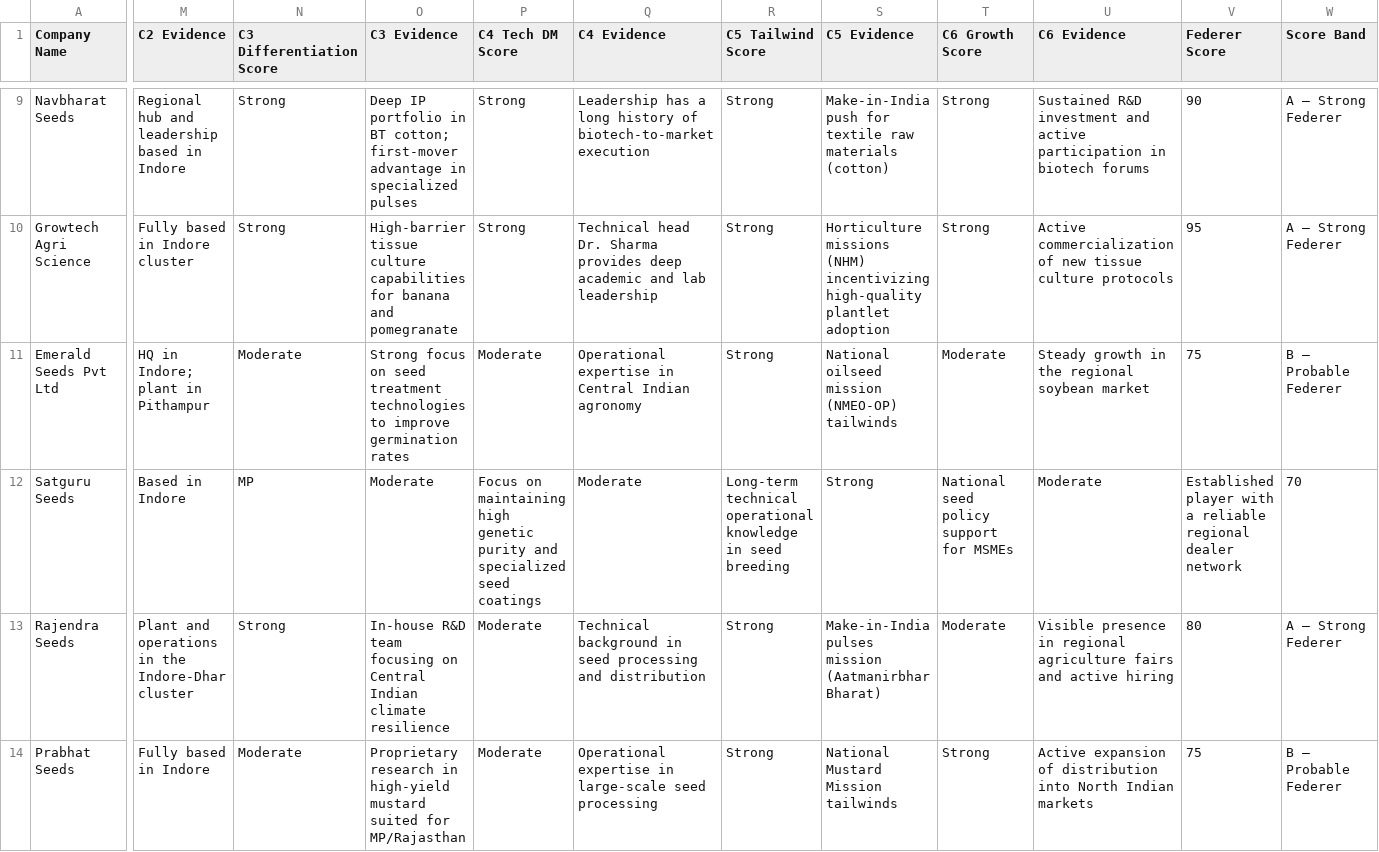
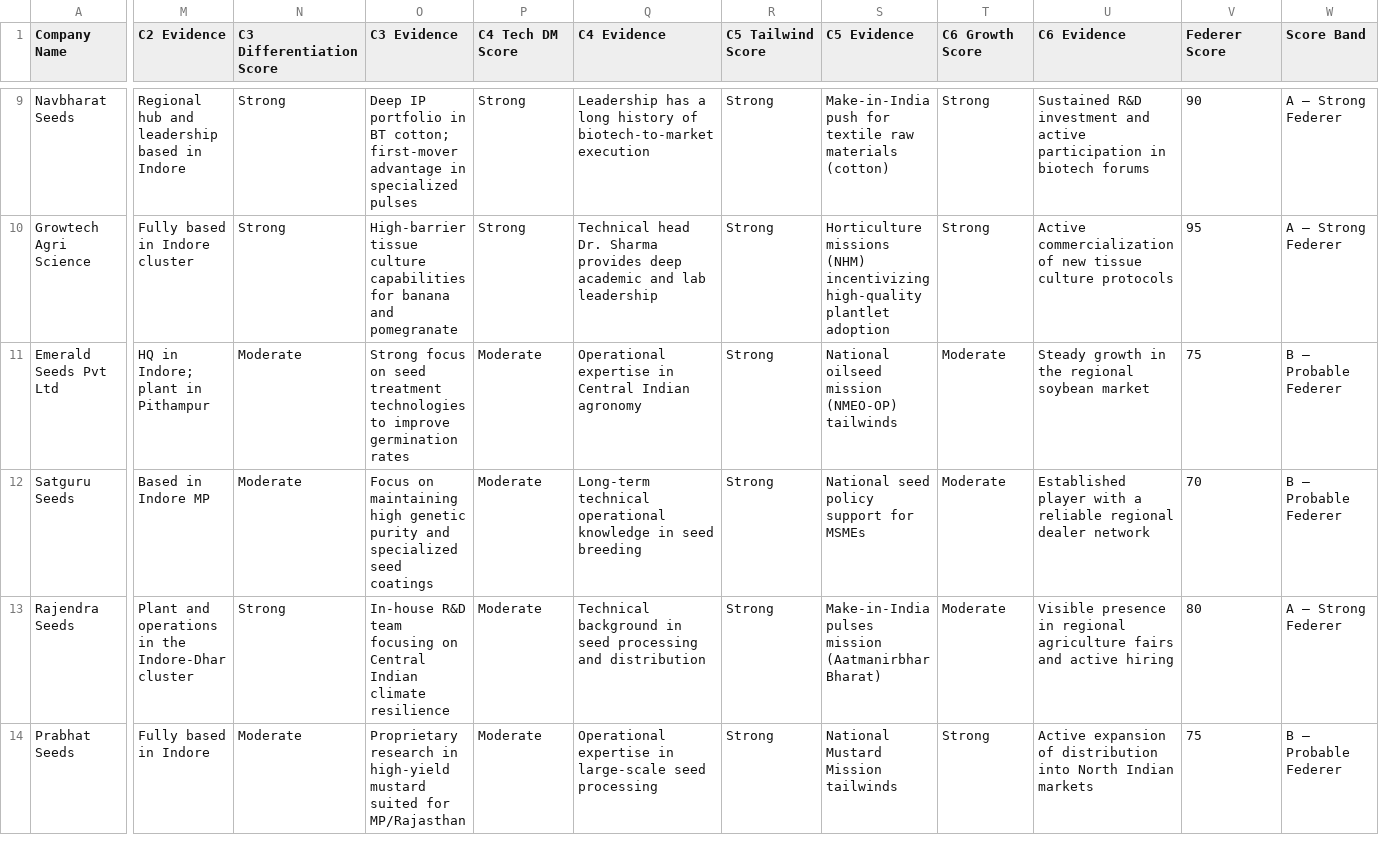
Before and after one commit to knight13-1/DeepThought-Business-Analytics-Assignment, a CSV file: target_companies.csv, drawn as a sheet; only a part is shown, gaps mark what is left out; the diff covers the shown part only; the diff names each change by its address in the sheet, - before the commit and + after, or states it on an @@ line.

Commit message:
Revise target companies list with updates and formatting
Updated target_companies.csv to include new entries and remove disqualified companies. Adjusted formatting for consistency.

```diff
--- a/target_companies.csv
+++ b/target_companies.csv
-M12 (C2 Evidence): Based in Indore
+M12 (C2 Evidence): Based in Indore MP
-N12 (C3 Differentiation Score): MP
+N12 (C3 Differentiation Score): Moderate
-O12 (C3 Evidence): Moderate
+O12 (C3 Evidence): Focus on maintaining high genetic purity and specialized seed coatings
-P12 (C4 Tech DM Score): Focus on maintaining high genetic purity and specialized seed coatings
+P12 (C4 Tech DM Score): Moderate
-Q12 (C4 Evidence): Moderate
+Q12 (C4 Evidence): Long-term technical operational knowledge in seed breeding
-R12 (C5 Tailwind Score): Long-term technical operational knowledge in seed breeding
+R12 (C5 Tailwind Score): Strong
-S12 (C5 Evidence): Strong
+S12 (C5 Evidence): National seed policy support for MSMEs
-T12 (C6 Growth Score): National seed policy support for MSMEs
+T12 (C6 Growth Score): Moderate
-U12 (C6 Evidence): Moderate
+U12 (C6 Evidence): Established player with a reliable regional dealer network
-V12 (Federer Score): Established player with a reliable regional dealer network
+V12 (Federer Score): 70
-W12 (Score Band): 70
+W12 (Score Band): B — Probable Federer
```
Also changed, not shown: 5 edited cells elsewhere in this file.
